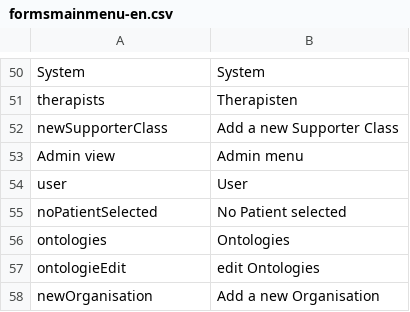
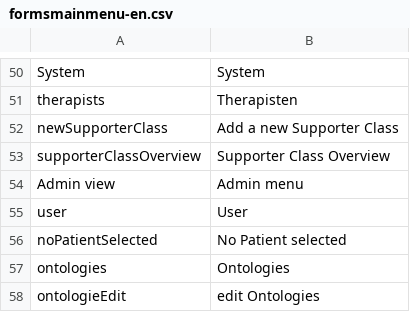
Before and after one commit to AKSW/Dispedia, a CSV file: extensions/formsmainmenu/languages/formsmainmenu-en.csv, drawn as a sheet; only a part is shown, gaps mark what is left out; the shorter side is filled out with more unchanged rows.

```diff
--- a/extensions/formsmainmenu/languages/formsmainmenu-en.csv
+++ b/extensions/formsmainmenu/languages/formsmainmenu-en.csv
@@ -52,2 +52,3 @@ therapists;Therapisten
 newSupporterClass;Add a new Supporter Class
+supporterClassOverview;Supporter Class Overview
 Admin view;Admin menu
```
Also changed, not shown: extensions/formsmainmenu/languages/formsmainmenu-de.csv, 4 other files.
